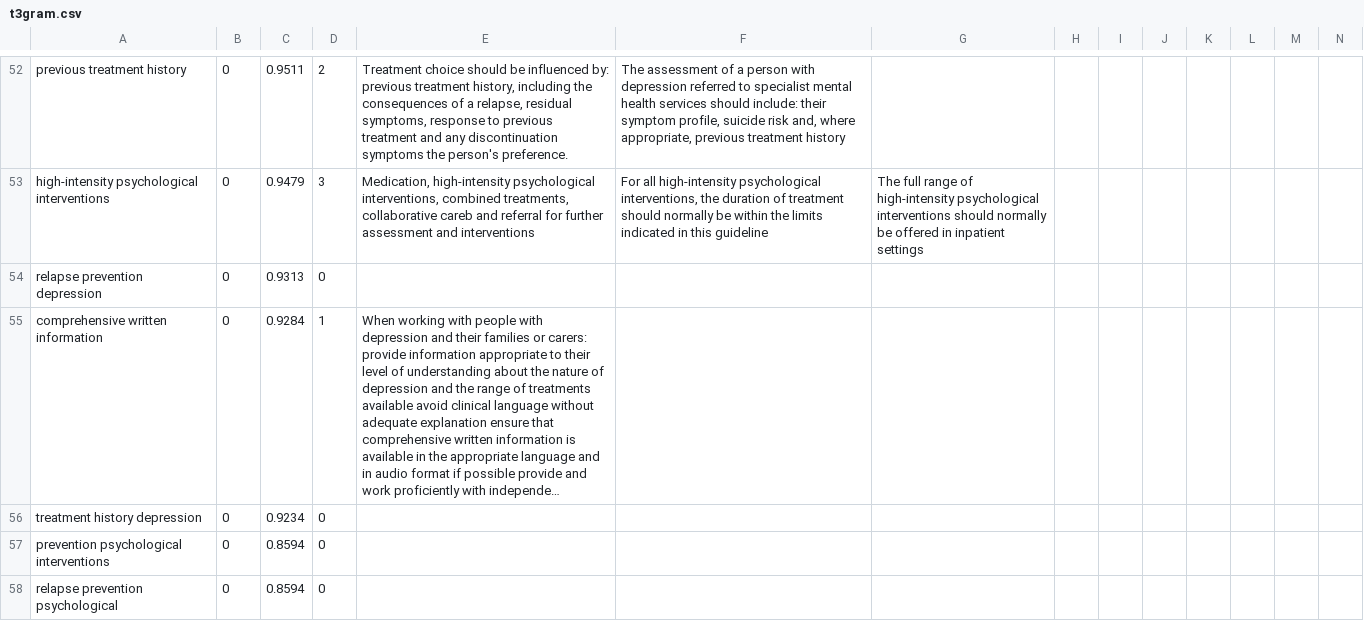
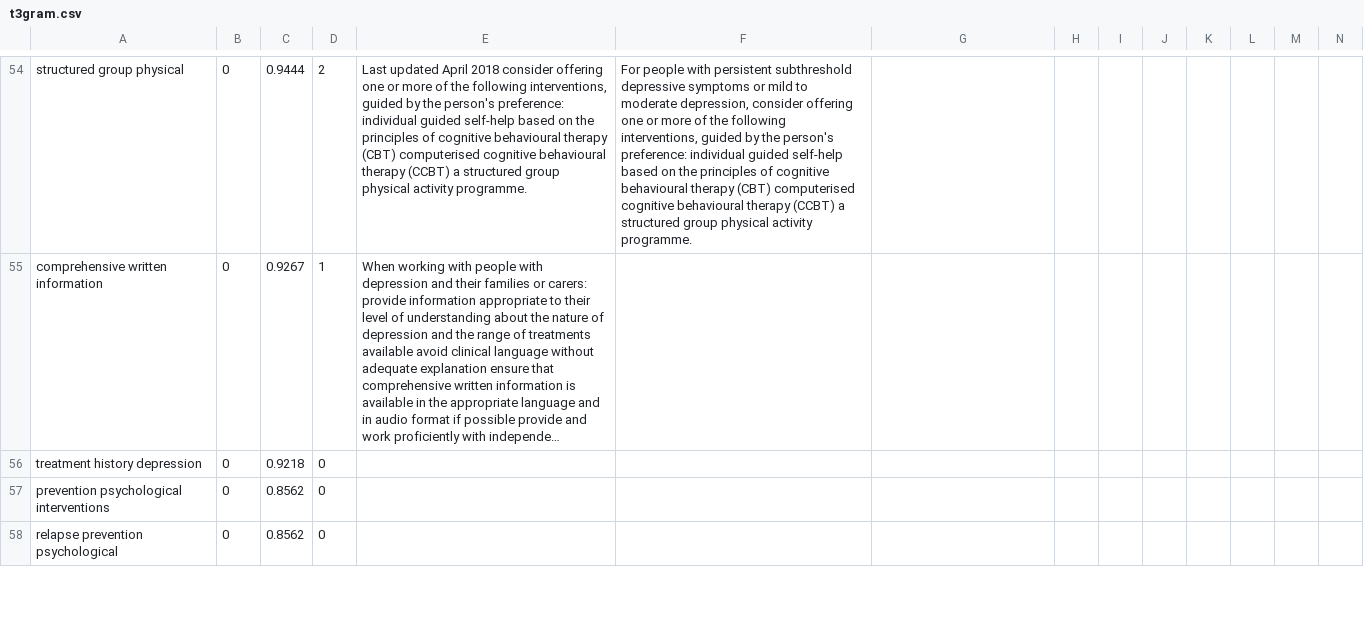
Before and after one commit to HugoDesb/hopMVN, a CSV file: files/OUTPUT/mwe/depression-NICE/F-OCapi_A/t3gram.csv, drawn as a sheet; only a part is shown, gaps mark what is left out; long unchanged cells end in …; removed rows and columns are numbered as before the commit, all else as after; rows hold the shown columns only; the diff covers the shown part only; the diff names each change by its address in the sheet, - before the commit and + after, or states it on an @@ line.

```diff
--- a/files/OUTPUT/mwe/depression-NICE/F-OCapi_A/t3gram.csv
+++ b/files/OUTPUT/mwe/depression-NICE/F-OCapi_A/t3gram.csv
-A54: previous treatment history
+A54: structured group physical
-C54: 0.9511
+C54: 0.9444
-E54: Treatment choice should be influenced by: previous treatment history, including the consequences of a relapse, residual symptoms, response to previous treatment and any discontinuation symptoms the person's preference.
+E54: Last updated April 2018 consider offering one or more of the following interventions, guided by the person's preference: individual guided self-help based on the principles of cognitive behavioural therapy (CBT) computerised cognitive behavioural therapy (CCBT) a structured group physical activity programme.
-F54: The assessment of a person with depression referred to specialist mental health services should include: their symptom profile, suicide risk and, where appropriate, previous treatment history
+F54: For people with persistent subthreshold depressive symptoms or mild to moderate depression, consider offering one or more of the following interventions, guided by the person's preference: individual guided self-help based on the principles of cognitive behavioural therapy (CBT) computerised cognitive behavioural therapy (CCBT) a structured group physical activity programme.
-row 53: high-intensity psychological interventions | 0 | 0.9479 | 3 | Medication, high-intensity psychological interventions, combined treatments, collaborative careb and referral for further assessment and interventions | For all high-intensity psychological interventions, the duration of treatment should normally be within the limits indicated in this guideline | The full range of high-intensity psychological interventions should normally be offered in inpatient settings
-row 54: relapse prevention depression | 0 | 0.9313 | 0
-C55: 0.9284
+C55: 0.9267
-C56: 0.9234
+C56: 0.9218
-C57:C58: 0.8594
+C57:C58: 0.8562
```
Also changed, not shown: 10 added rows, 10 removed rows and 62 edited cells elsewhere in this file, files/OUTPUT/mwe/CPG_diabetes_NHS/F-OCapi_A/t4gram.csv, files/OUTPUT/mwe/CPG_diabetes_NHS/TFIDF_A/t4gram.csv, 41 other files.
